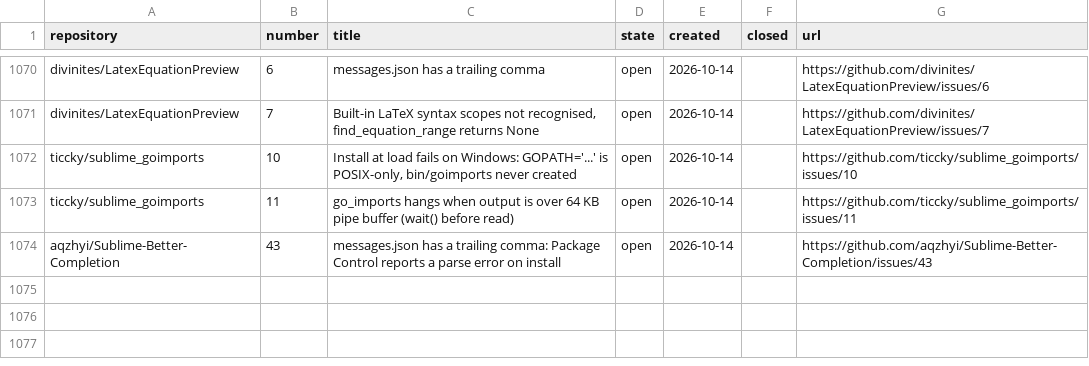
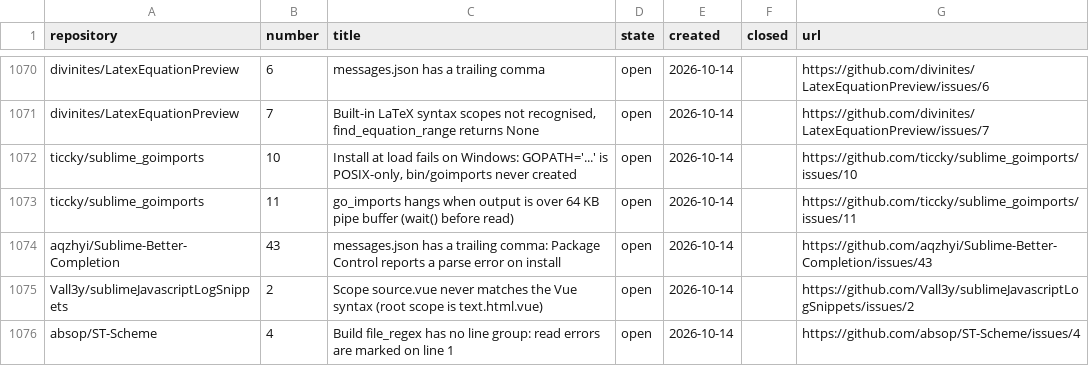
Before and after one commit to dpc00/sublime-package-audit, a TSV file: ISSUES.tsv, drawn as a sheet; only a part is shown, gaps mark what is left out.

```diff
--- a/ISSUES.tsv
+++ b/ISSUES.tsv
@@ -1074 +1074,3 @@ ticcky/sublime_goimports	11	go_imports hangs when output is over 64 KB pipe buff
 aqzhyi/Sublime-Better-Completion	43	messages.json has a trailing comma: Package Control reports a parse error on install	open	2026-10-14		https://github.com/aqzhyi/Sublime-Better-Completion/issues/43
+Vall3y/sublimeJavascriptLogSnippets	2	Scope source.vue never matches the Vue syntax (root scope is text.html.vue)	open	2026-10-14		https://github.com/Vall3y/sublimeJavascriptLogSnippets/issues/2
+absop/ST-Scheme	4	Build file_regex has no line group: read errors are marked on line 1	open	2026-10-14		https://github.com/absop/ST-Scheme/issues/4
```
Also changed, not shown: RESULTS.tsv, 1 other file.
